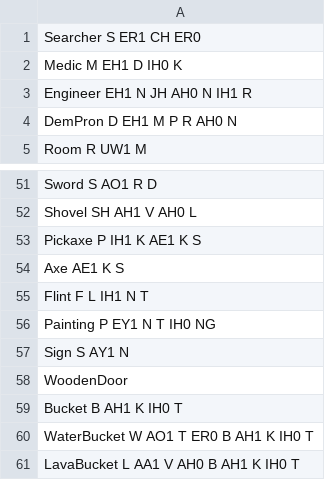
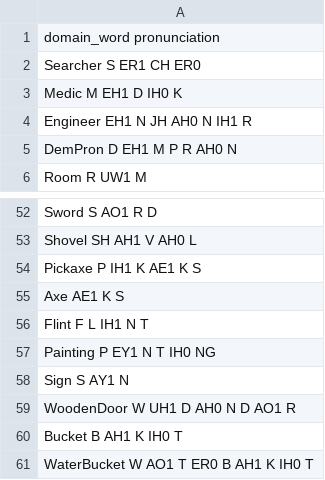
Before and after one commit to clulab/tomcat-speech, a CSV file: tomcat_speech/data_prep/phonemic_edit/domain_words.csv, drawn as a sheet; only a part is shown, gaps mark what is left out; the shorter side is filled out with more unchanged rows.

Commit message:
Updated words

```diff
--- a/tomcat_speech/data_prep/phonemic_edit/domain_words.csv
+++ b/tomcat_speech/data_prep/phonemic_edit/domain_words.csv
@@ -1 +1,2 @@
+domain_word	pronunciation
 Searcher    S ER1 CH ER0
@@ -57,3 +58,3 @@ Painting    P EY1 N T IH0 NG
 Sign    S AY1 N
-WoodenDoor
+WoodenDoor    W UH1 D AH0 N D AO1 R
 Bucket    B AH1 K IH0 T
```
